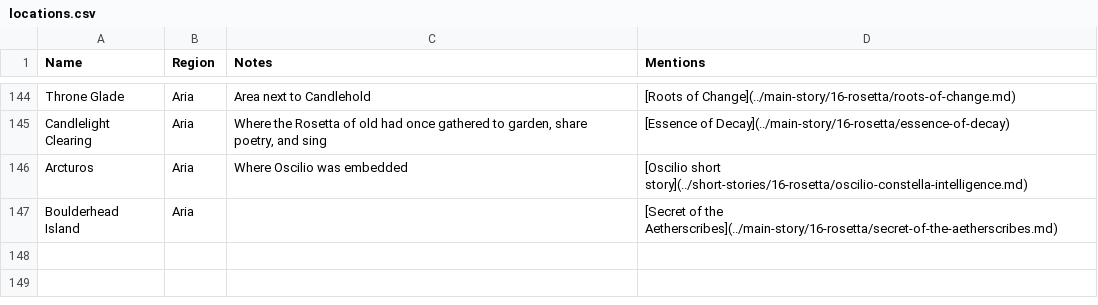
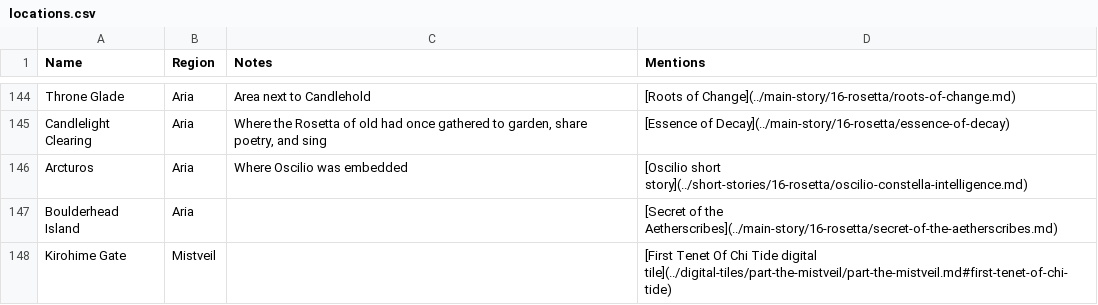
Before and after one commit to nathaneastwood/fablore, a CSV file: src/data/locations.csv, drawn as a sheet; only a part is shown, gaps mark what is left out; the diff names each change by its address in the sheet, - before the commit and + after, or states it on an @@ line.

```diff
--- a/src/data/locations.csv
+++ b/src/data/locations.csv
+row 148: Kirohime Gate | Mistveil |  | [First Tenet Of Chi Tide digital tile](../digital-tiles/part-the-mistveil/part-the-mistveil.md#first-tenet-of-chi-tide)
```
Also changed, not shown: src/data/characters.csv, 5 other files.
